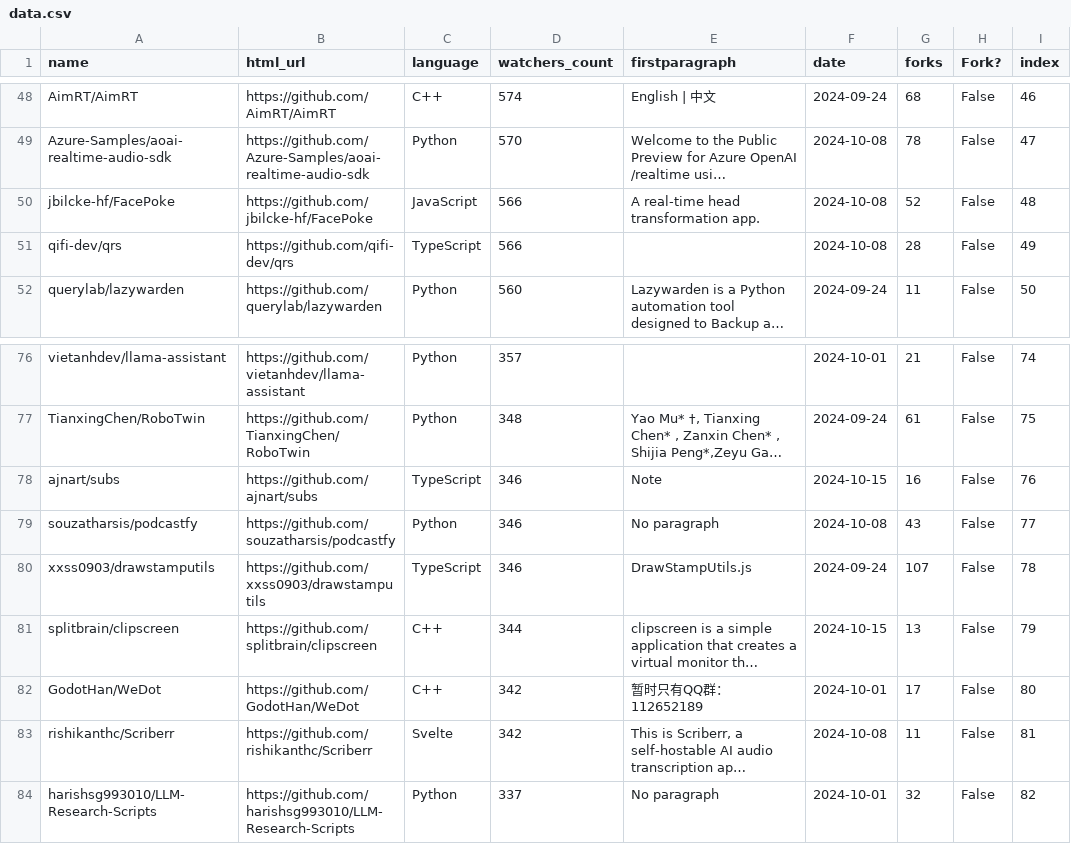
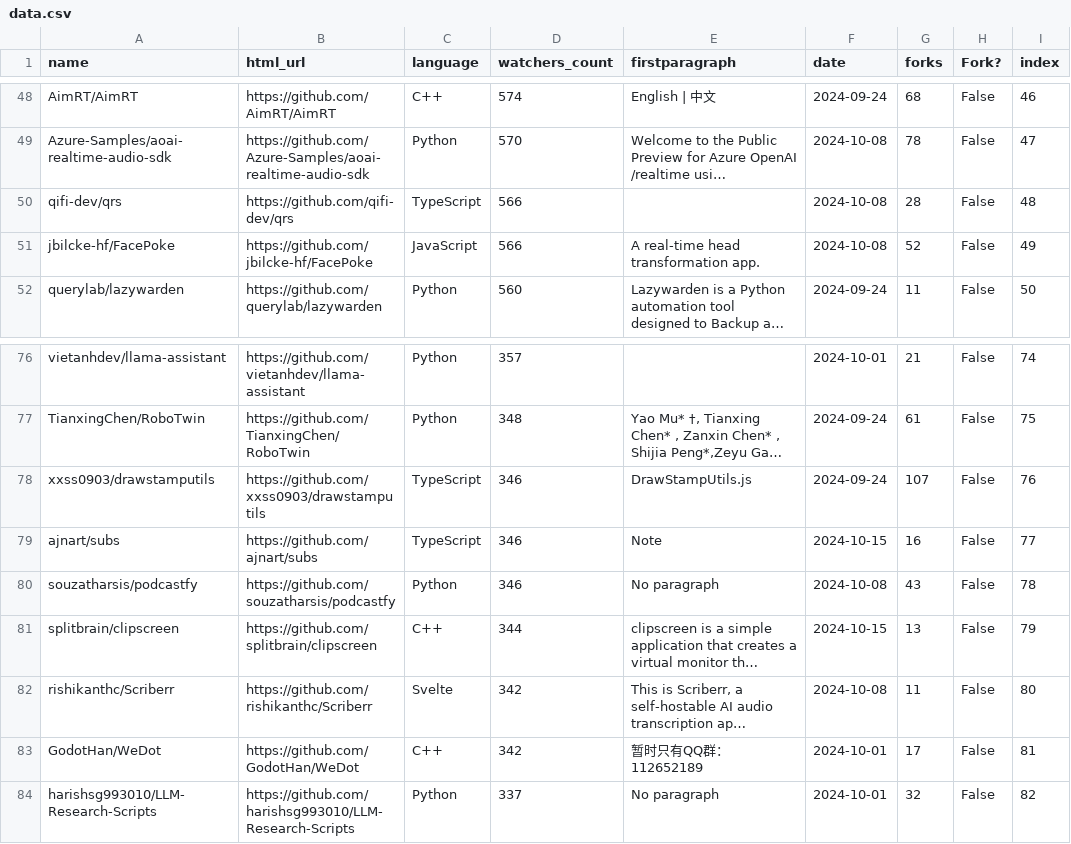
Before and after one commit to FabioCanavarro/GithubWebScraperAnalysis, a CSV file: data.csv, drawn as a sheet; only a part is shown, gaps mark what is left out; long unchanged cells end in …; removed rows and columns are numbered as before the commit, all else as after; the diff names each change by its address in the sheet, - before the commit and + after, or states it on an @@ line.

```diff
--- a/data.csv
+++ b/data.csv
+row 50: qifi-dev/qrs | https://github.com/qifi-dev/qrs | TypeScript | 566 |  | 2024-10-08 | 28 | False | 48
-I51 (index): 48
+I51 (index): 49
-row 51: qifi-dev/qrs | https://github.com/qifi-dev/qrs | TypeScript | 566 |  | 2024-10-08 | 28 | False | 49
+row 78: xxss0903/drawstamputils | https://github.com/xxss0903/drawstamputils | TypeScript | 346 | DrawStampUtils.js | 2024-09-24 | 107 | False | 76
-I79 (index): 76
+I79 (index): 77
-I80 (index): 77
+I80 (index): 78
-row 80: xxss0903/drawstamputils | https://github.com/xxss0903/drawstamputils | TypeScript | 346 | DrawStampUtils.js | 2024-09-24 | 107 | False | 78
-row 82: GodotHan/WeDot | https://github.com/GodotHan/WeDot | C++ | 342 | 暂时只有QQ群：112652189 | 2024-10-01 | 17 | False | 80
-I82 (index): 81
+I82 (index): 80
+row 83: GodotHan/WeDot | https://github.com/GodotHan/WeDot | C++ | 342 | 暂时只有QQ群：112652189 | 2024-10-01 | 17 | False | 81
```
Also changed, not shown: 4 other files.
